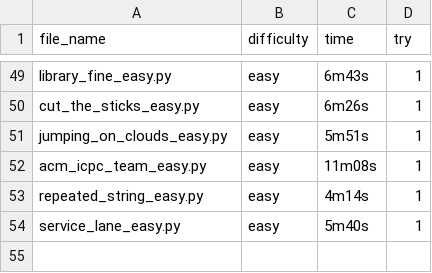
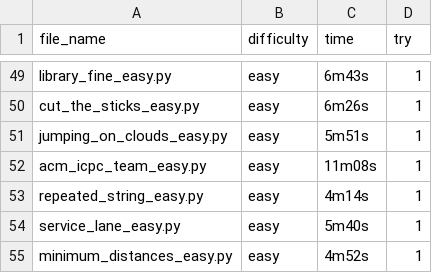
Before and after one commit to fyangss/questions, a CSV file: python/hr/times.csv, drawn as a sheet; only a part is shown, gaps mark what is left out; the diff names each change by its address in the sheet, - before the commit and + after, or states it on an @@ line.

Commit message:
Update times.csv

```diff
--- a/python/hr/times.csv
+++ b/python/hr/times.csv
+row 55: minimum_distances_easy.py | easy | 4m52s | 1
```
